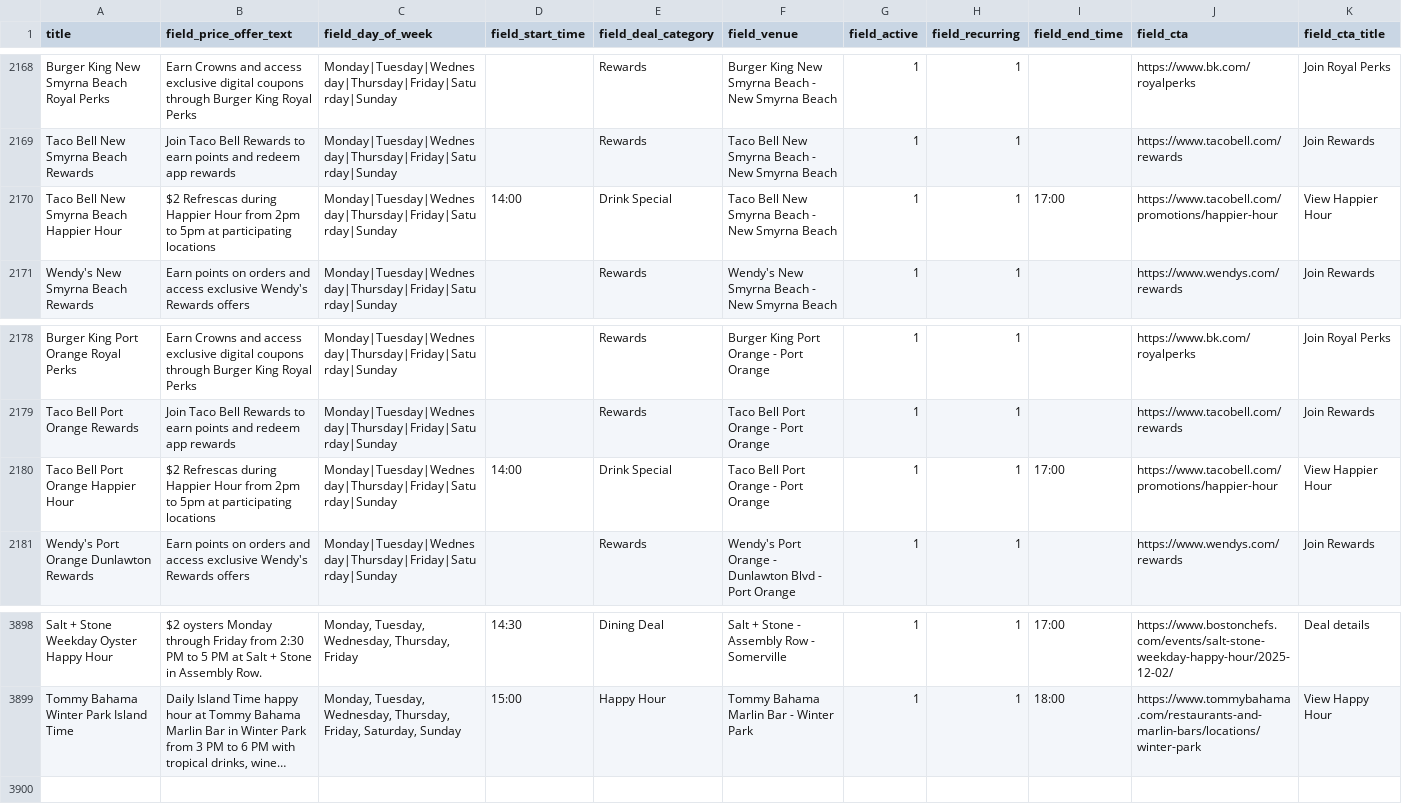
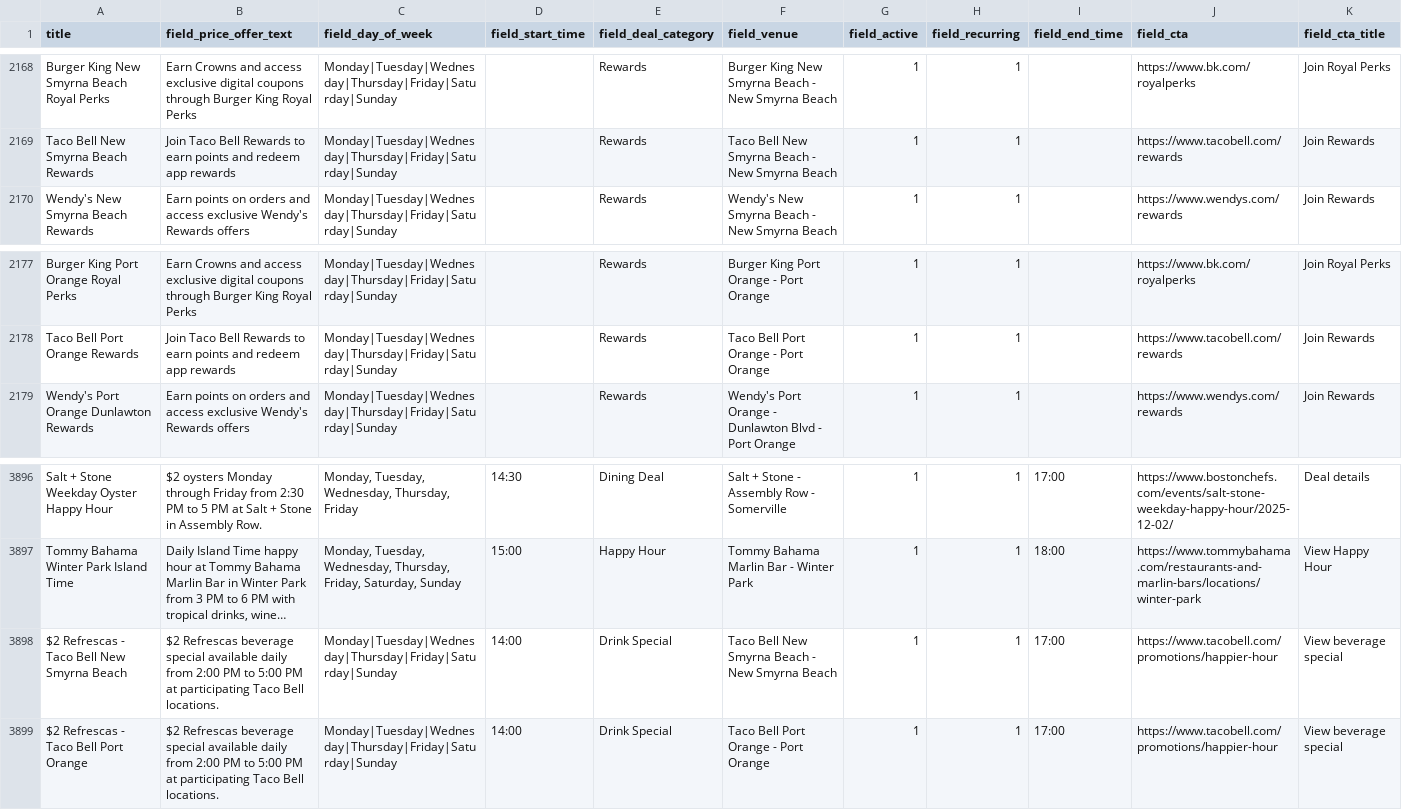
Before and after one commit to netboss/spotdeals, a CSV file: web/modules/custom/spotdeals_import/data/deals.csv, drawn as a sheet; only a part is shown, gaps mark what is left out; long unchanged cells end in …; removed rows and columns are numbered as before the commit, all else as after; the diff names each change by its address in the sheet, - before the commit and + after, or states it on an @@ line.

Commit message:
SD-153: Update Taco Bell deal title and offer text

```diff
--- a/web/modules/custom/spotdeals_import/data/deals.csv
+++ b/web/modules/custom/spotdeals_import/data/deals.csv
-row 2170: Taco Bell New Smyrna Beach Happier Hour | $2 Refrescas during Happier Hour from 2pm to 5pm at participating locations | Monday|Tuesday|Wednesday|Thursday|Friday|Saturday|Sunday | 14:00 | Drink Special | Taco Bell New Smyrna Beach - New Smyrna Beach | 1 | 1 | 17:00 | https://www.tacobell.com/promotions/happier-hour | View Happier Hour
-row 2180: Taco Bell Port Orange Happier Hour | $2 Refrescas during Happier Hour from 2pm to 5pm at participating locations | Monday|Tuesday|Wednesday|Thursday|Friday|Saturday|Sunday | 14:00 | Drink Special | Taco Bell Port Orange - Port Orange | 1 | 1 | 17:00 | https://www.tacobell.com/promotions/happier-hour | View Happier Hour
+row 3898: $2 Refrescas - Taco Bell New Smyrna Beach | $2 Refrescas beverage special available daily from 2:00 PM to 5:00 PM at participating Taco Bell locations. | Monday|Tuesday|Wednesday|Thursday|Friday|Saturday|Sunday | 14:00 | Drink Special | Taco Bell New Smyrna Beach - New Smyrna Beach | 1 | 1 | 17:00 | https://www.tacobell.com/promotions/happier-hour | View beverage special
+row 3899: $2 Refrescas - Taco Bell Port Orange | $2 Refrescas beverage special available daily from 2:00 PM to 5:00 PM at participating Taco Bell locations. | Monday|Tuesday|Wednesday|Thursday|Friday|Saturday|Sunday | 14:00 | Drink Special | Taco Bell Port Orange - Port Orange | 1 | 1 | 17:00 | https://www.tacobell.com/promotions/happier-hour | View beverage special
```
